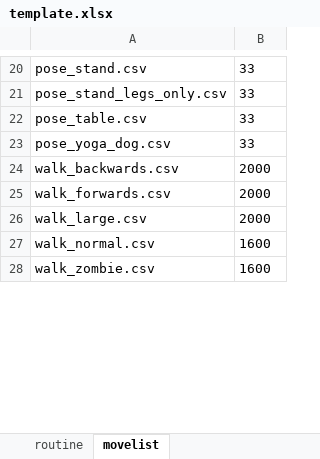
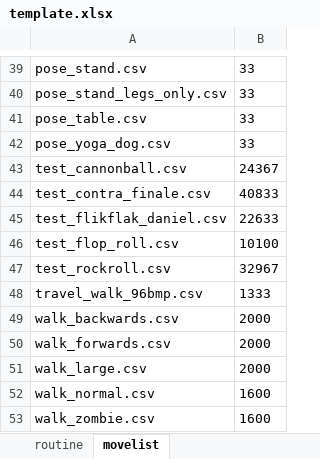
Before and after one commit to hapiel/Acrobot, an Excel workbook: choreography/routines/template.xlsx, sheet movelist, drawn as a sheet; only a part is shown, gaps mark what is left out; values as stored, in another font and other column widths than the file's, no borders; the diff covers the shown part only; the diff names each change by its address in the sheet, - before the commit and + after, or states it on an @@ line.

```diff
--- a/choreography/routines/template.xlsx (sheet movelist)
+++ b/choreography/routines/template.xlsx (sheet movelist)
+row 43: test_cannonball.csv | 24367
+row 44: test_contra_finale.csv | 40833
+row 45: test_flikflak_daniel.csv | 22633
+row 46: test_flop_roll.csv | 10100
+row 47: test_rockroll.csv | 32967
+row 48: travel_walk_96bmp.csv | 1333
```
Also changed, not shown: 20 added rows and 2 edited cells elsewhere in this sheet, 31 other files.
